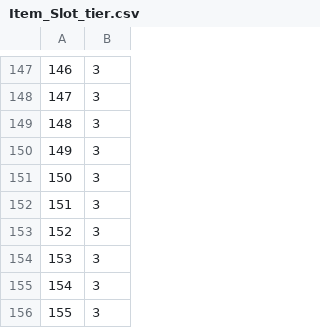
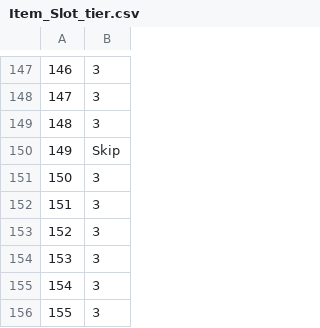
Before and after one commit to Lobbsterwaffles/hg-engine, a CSV file: gl/Item_Slot_tier.csv, drawn as a sheet; only a part is shown, gaps mark what is left out.

Commit message:
Force Waterfall HM ground item

```diff
--- a/gl/Item_Slot_tier.csv
+++ b/gl/Item_Slot_tier.csv
@@ -149,3 +149,3 @@
 148,3
-149,3
+149,Skip
 150,3
```
Also changed, not shown: 9 other files.
